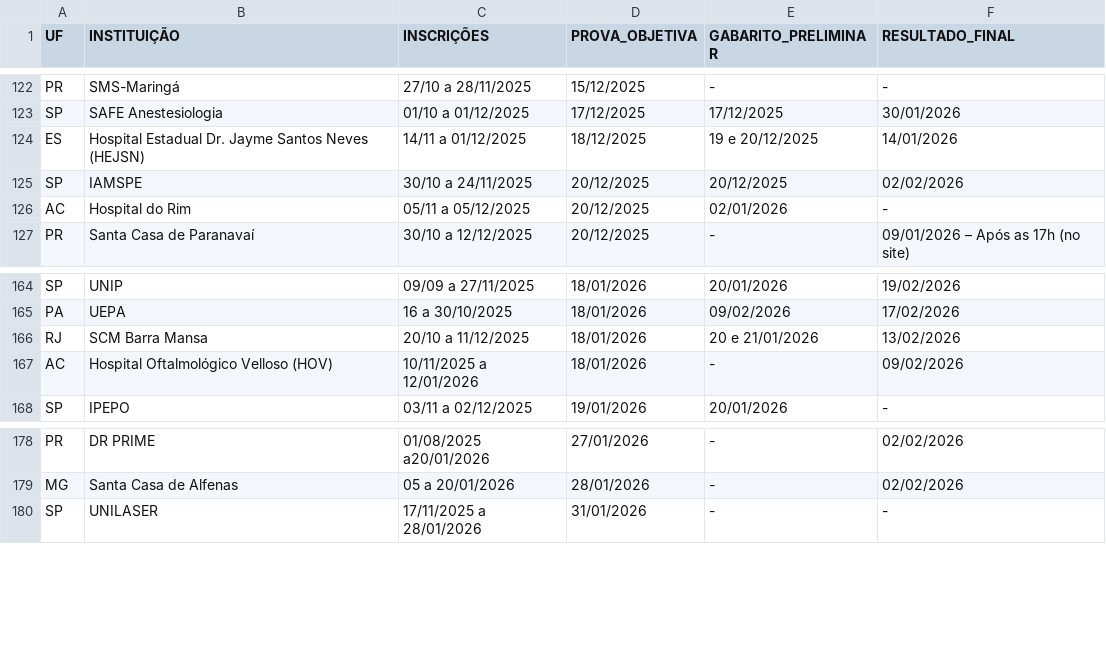
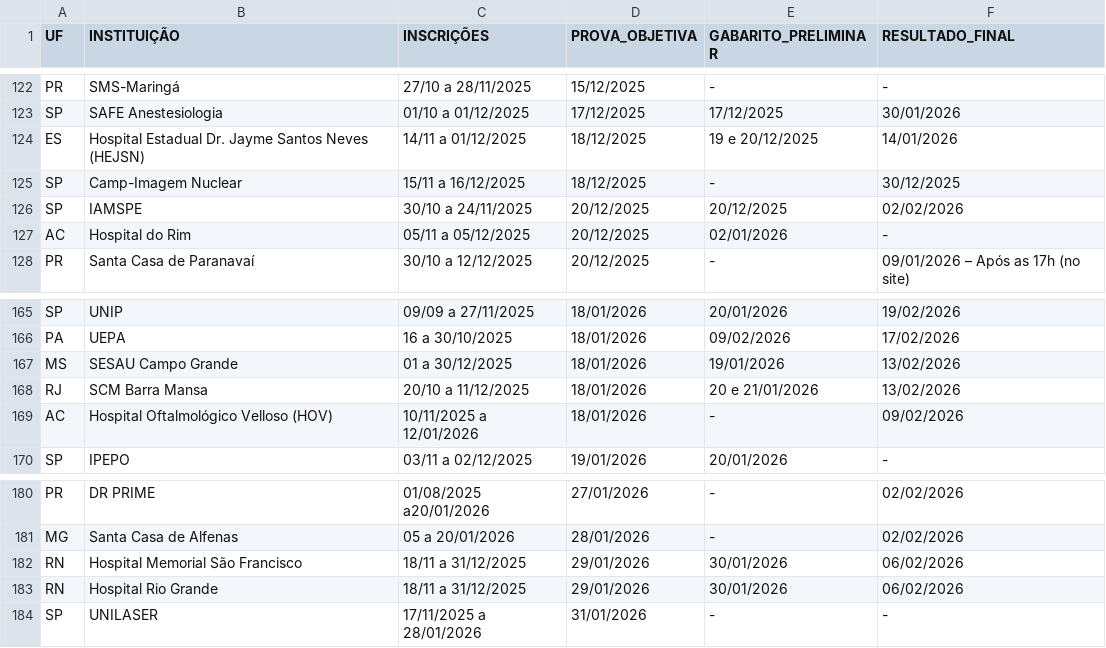
Before and after one commit to cadeteafya/calendario-provas, a CSV file: data/calendario_residencia.csv, drawn as a sheet; only a part is shown, gaps mark what is left out.

```diff
--- a/data/calendario_residencia.csv
+++ b/data/calendario_residencia.csv
@@ -124,2 +124,3 @@ SP,SAFE Anestesiologia,01/10 a 01/12/2025,17/12/2025,17/12/2025,30/01/2026
 ES,Hospital Estadual Dr. Jayme Santos Neves (HEJSN),14/11 a 01/12/2025,18/12/2025,19 e 20/12/2025,14/01/2026
+SP,Camp-Imagem Nuclear,15/11 a 16/12/2025,18/12/2025,-,30/12/2025
 SP,IAMSPE,30/10 a 24/11/2025,20/12/2025,20/12/2025,02/02/2026
@@ -165,2 +166,3 @@ SP,UNIP,09/09 a 27/11/2025,18/01/2026,20/01/2026,19/02/2026
 PA,UEPA,16 a 30/10/2025,18/01/2026,09/02/2026,17/02/2026
+MS,SESAU Campo Grande,01 a 30/12/2025,18/01/2026,19/01/2026,13/02/2026
 RJ,SCM Barra Mansa,20/10 a 11/12/2025,18/01/2026,20 e 21/01/2026,13/02/2026
@@ -179,2 +181,4 @@ PR,DR PRIME,01/08/2025 a20/01/2026,27/01/2026,-,02/02/2026
 MG,Santa Casa de Alfenas,05 a 20/01/2026,28/01/2026,-,02/02/2026
+RN,Hospital Memorial São Francisco,18/11 a 31/12/2025,29/01/2026,30/01/2026,06/02/2026
+RN,Hospital Rio Grande,18/11 a 31/12/2025,29/01/2026,30/01/2026,06/02/2026
 SP,UNILASER,17/11/2025 a 28/01/2026,31/01/2026,-,-
```
Also changed, not shown: 2 other files.
